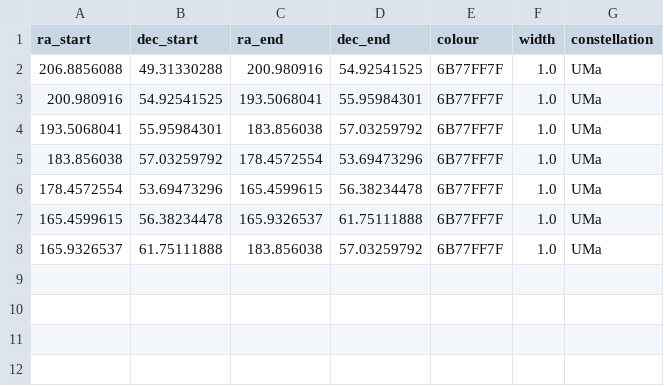
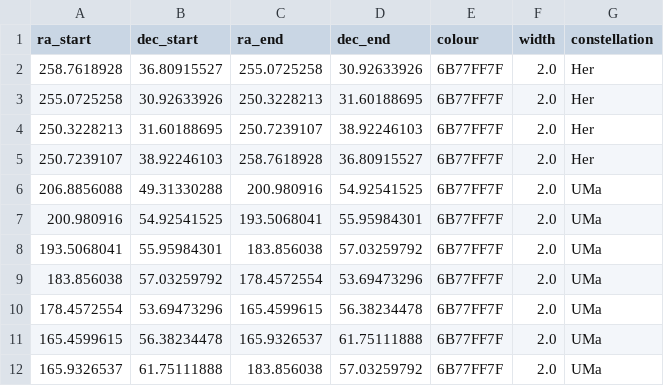
Before and after one commit to Pandicon/stellar-guesser, a CSV file: sphere/lines/asterisms.csv, drawn as a sheet.

Commit message:
Add more constellation, asterisms, and star names

```diff
--- a/sphere/lines/asterisms.csv
+++ b/sphere/lines/asterisms.csv
@@ -1,8 +1,12 @@
 ra_start,dec_start,ra_end,dec_end,colour,width,constellation
-206.8856088,49.31330288,200.980916,54.92541525,6B77FF7F,1.0,UMa
-200.980916,54.92541525,193.5068041,55.95984301,6B77FF7F,1.0,UMa
-193.5068041,55.95984301,183.856038,57.03259792,6B77FF7F,1.0,UMa
-183.856038,57.03259792,178.4572554,53.69473296,6B77FF7F,1.0,UMa
-178.4572554,53.69473296,165.4599615,56.38234478,6B77FF7F,1.0,UMa
-165.4599615,56.38234478,165.9326537,61.75111888,6B77FF7F,1.0,UMa
-165.9326537,61.75111888,183.856038,57.03259792,6B77FF7F,1.0,UMa
+258.7618928,36.80915527,255.0725258,30.92633926,6B77FF7F,2.0,Her
+255.0725258,30.92633926,250.3228213,31.60188695,6B77FF7F,2.0,Her
+250.3228213,31.60188695,250.7239107,38.92246103,6B77FF7F,2.0,Her
+250.7239107,38.92246103,258.7618928,36.80915527,6B77FF7F,2.0,Her
+206.8856088,49.31330288,200.980916,54.92541525,6B77FF7F,2.0,UMa
+200.980916,54.92541525,193.5068041,55.95984301,6B77FF7F,2.0,UMa
+193.5068041,55.95984301,183.856038,57.03259792,6B77FF7F,2.0,UMa
+183.856038,57.03259792,178.4572554,53.69473296,6B77FF7F,2.0,UMa
+178.4572554,53.69473296,165.4599615,56.38234478,6B77FF7F,2.0,UMa
+165.4599615,56.38234478,165.9326537,61.75111888,6B77FF7F,2.0,UMa
+165.9326537,61.75111888,183.856038,57.03259792,6B77FF7F,2.0,UMa
```
Also changed, not shown: sphere/lines/constellation-connections.csv, sphere/stars/stars.csv.
